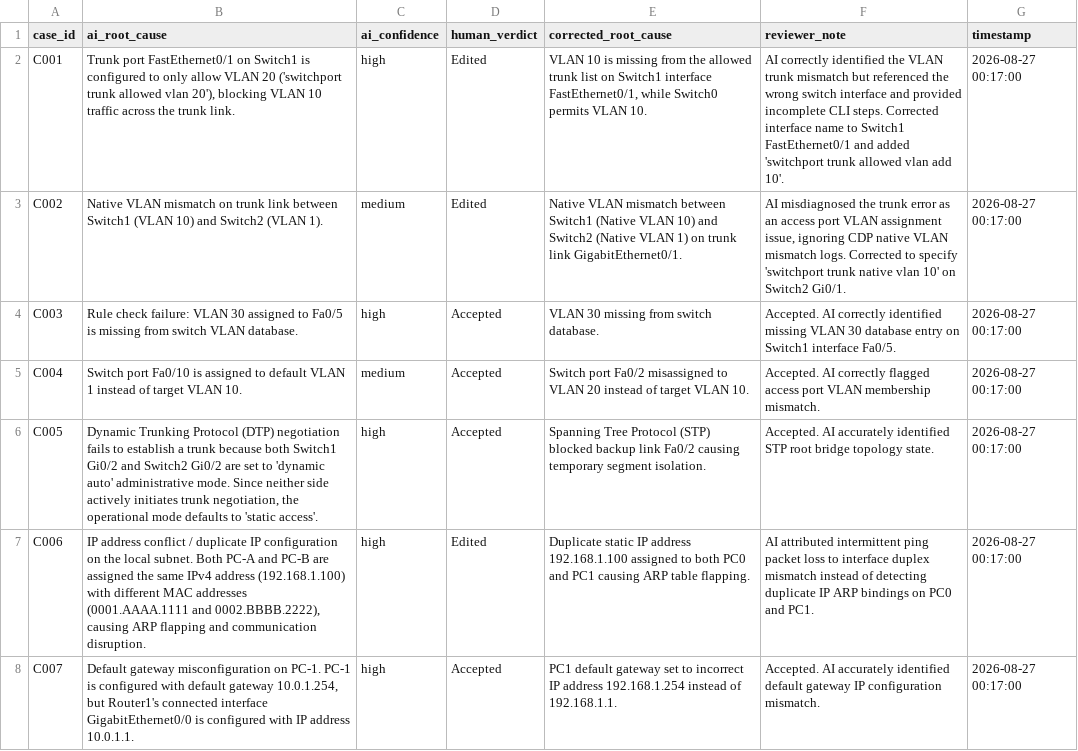
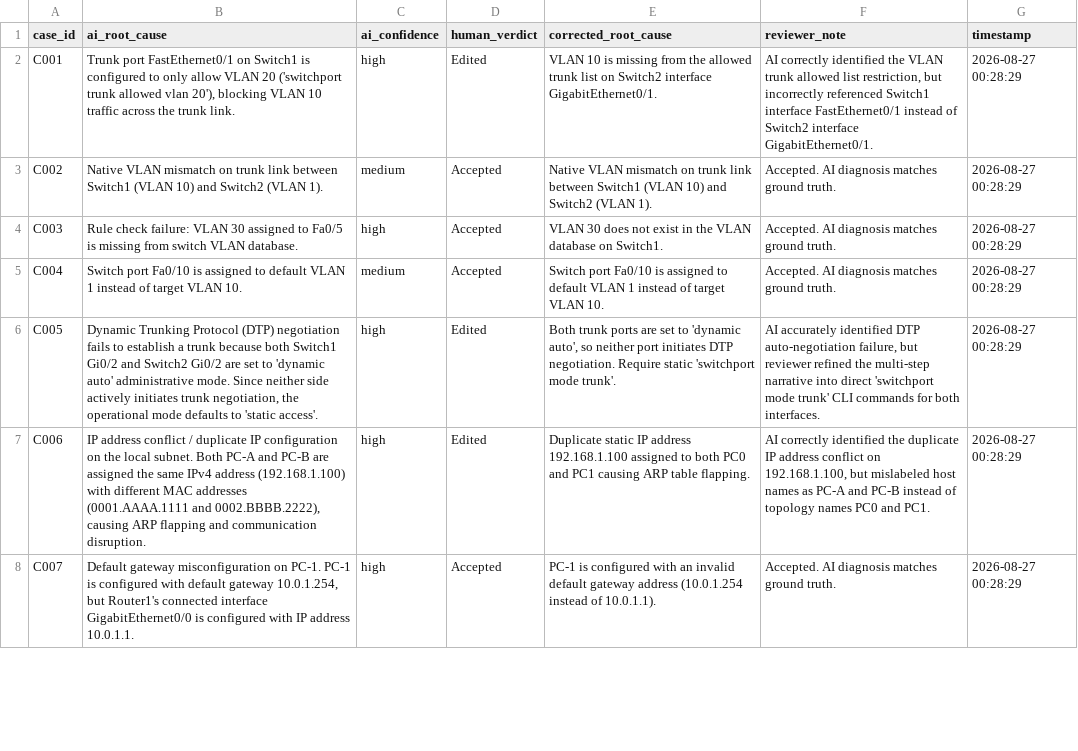
Before and after one commit to rishabh855/NextSageAi, a CSV file: data/responsible_ai_log.csv, drawn as a sheet; only a part is shown; the diff covers the shown part only; the diff names each change by its address in the sheet, - before the commit and + after, or states it on an @@ line.

```diff
--- a/data/responsible_ai_log.csv
+++ b/data/responsible_ai_log.csv
-E2 (corrected_root_cause): …list on Switch1 interface FastEthernet0/1, while Switch0 permits VLAN 10.
+E2 (corrected_root_cause): …list on Switch2 interface GigabitEthernet0/1.
-F2 (reviewer_note): …VLAN trunk mismatch but referenced the wrong switch interface and provided incomplete CLI steps. Corrected interface name to Switch1 FastEthernet0/1 and added 'switchport trunk allowed vlan add 10'.
+F2 (reviewer_note): …VLAN trunk allowed list restriction, but incorrectly referenced Switch1 interface FastEthernet0/1 instead of Switch2 interface GigabitEthernet0/1.
-G2:G8 (timestamp): 2026-08-27 00:17:00
+G2:G8 (timestamp): 2026-08-27 00:28:29
-D3 (human_verdict): Edited
+D3 (human_verdict): Accepted
-E3 (corrected_root_cause): …VLAN mismatch between Switch1 (Native VLAN 10) and Switch2 (Native VLAN 1) on trunk link GigabitEthernet0/1.
+E3 (corrected_root_cause): …VLAN mismatch on trunk link between Switch1 (VLAN 10) and Switch2 (VLAN 1).
-F3 (reviewer_note): AI misdiagnosed the trunk error as an access port VLAN assignment issue, ignoring CDP native VLAN mismatch logs. Corrected to specify 'switchport trunk native vlan 10' on Switch2 Gi0/1.
+F3 (reviewer_note): Accepted. AI diagnosis matches ground truth.
-E4 (corrected_root_cause): VLAN 30 missing from switch database.
+E4 (corrected_root_cause): VLAN 30 does not exist in the VLAN database on Switch1.
-F4 (reviewer_note): Accepted. AI correctly identified missing VLAN 30 database entry on Switch1 interface Fa0/5.
+F4 (reviewer_note): Accepted. AI diagnosis matches ground truth.
-E5 (corrected_root_cause): Switch port Fa0/2 misassigned to VLAN 20 instead of…
+E5 (corrected_root_cause): Switch port Fa0/10 is assigned to default VLAN 1 instead of…
-F5 (reviewer_note): Accepted. AI correctly flagged access port VLAN membership mismatch.
+F5 (reviewer_note): Accepted. AI diagnosis matches ground truth.
-D6 (human_verdict): Accepted
+D6 (human_verdict): Edited
-E6 (corrected_root_cause): Spanning Tree Protocol (STP) blocked backup link Fa0/2 causing temporary segment isolation.
+E6 (corrected_root_cause): Both trunk ports are set to 'dynamic auto', so neither port initiates DTP negotiation. Require static 'switchport mode trunk'.
-F6 (reviewer_note): Accepted. AI accurately identified STP root bridge topology state.
+F6 (reviewer_note): AI accurately identified DTP auto-negotiation failure, but reviewer refined the multi-step narrative into direct 'switchport mode trunk' CLI commands for both interfaces.
-F7 (reviewer_note): AI attributed intermittent ping packet loss to interface duplex mismatch instead of detecting duplicate IP ARP bindings on PC0 and…
+F7 (reviewer_note): AI correctly identified the duplicate IP address conflict on 192.168.1.100, but mislabeled host names as PC-A and PC-B instead of topology names PC0 and…
-E8 (corrected_root_cause): PC1 default gateway set to incorrect IP address 192.168.1.254 instead of 192.168.1.1.
+E8 (corrected_root_cause): PC-1 is configured with an invalid default gateway address (10.0.1.254 instead of 10.0.1.1).
-F8 (reviewer_note): Accepted. AI accurately identified default gateway IP configuration mismatch.
+F8 (reviewer_note): Accepted. AI diagnosis matches ground truth.
```
Also changed, not shown: 91 edited cells elsewhere in this file, data/review_queue.csv, 1 other file.
